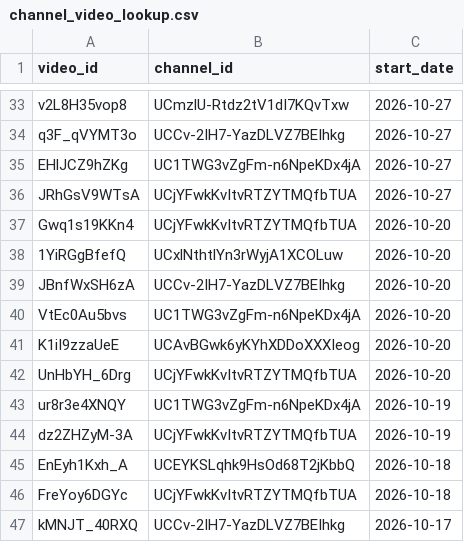
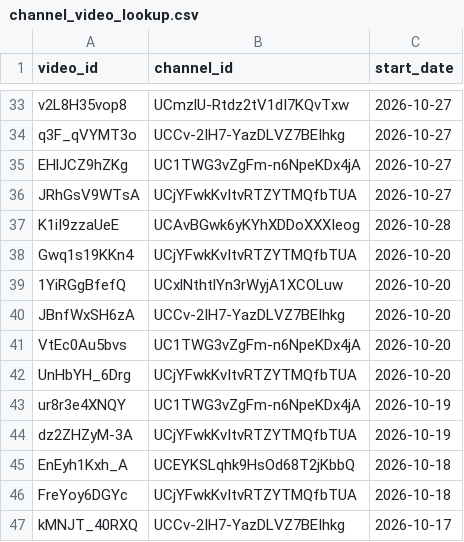
Before and after one commit to efejiroe/influencer-cv, a CSV file: data/channel_video_lookup.csv, drawn as a sheet; only a part is shown, gaps mark what is left out.

```diff
--- a/data/channel_video_lookup.csv
+++ b/data/channel_video_lookup.csv
@@ -36,2 +36,3 @@
 "JRhGsV9WTsA","UCjYFwkKvItvRTZYTMQfbTUA",2026-10-27
+"K1iI9zzaUeE","UCAvBGwk6yKYhXDDoXXXIeog",2026-10-28
 "Gwq1s19KKn4","UCjYFwkKvItvRTZYTMQfbTUA",2026-10-20
@@ -40,3 +41,2 @@
 "VtEc0Au5bvs","UC1TWG3vZgFm-n6NpeKDx4jA",2026-10-20
-"K1iI9zzaUeE","UCAvBGwk6yKYhXDDoXXXIeog",2026-10-20
 "UnHbYH_6Drg","UCjYFwkKvItvRTZYTMQfbTUA",2026-10-20
```
Also changed, not shown: data/active_tracking.csv, 1 other file.
